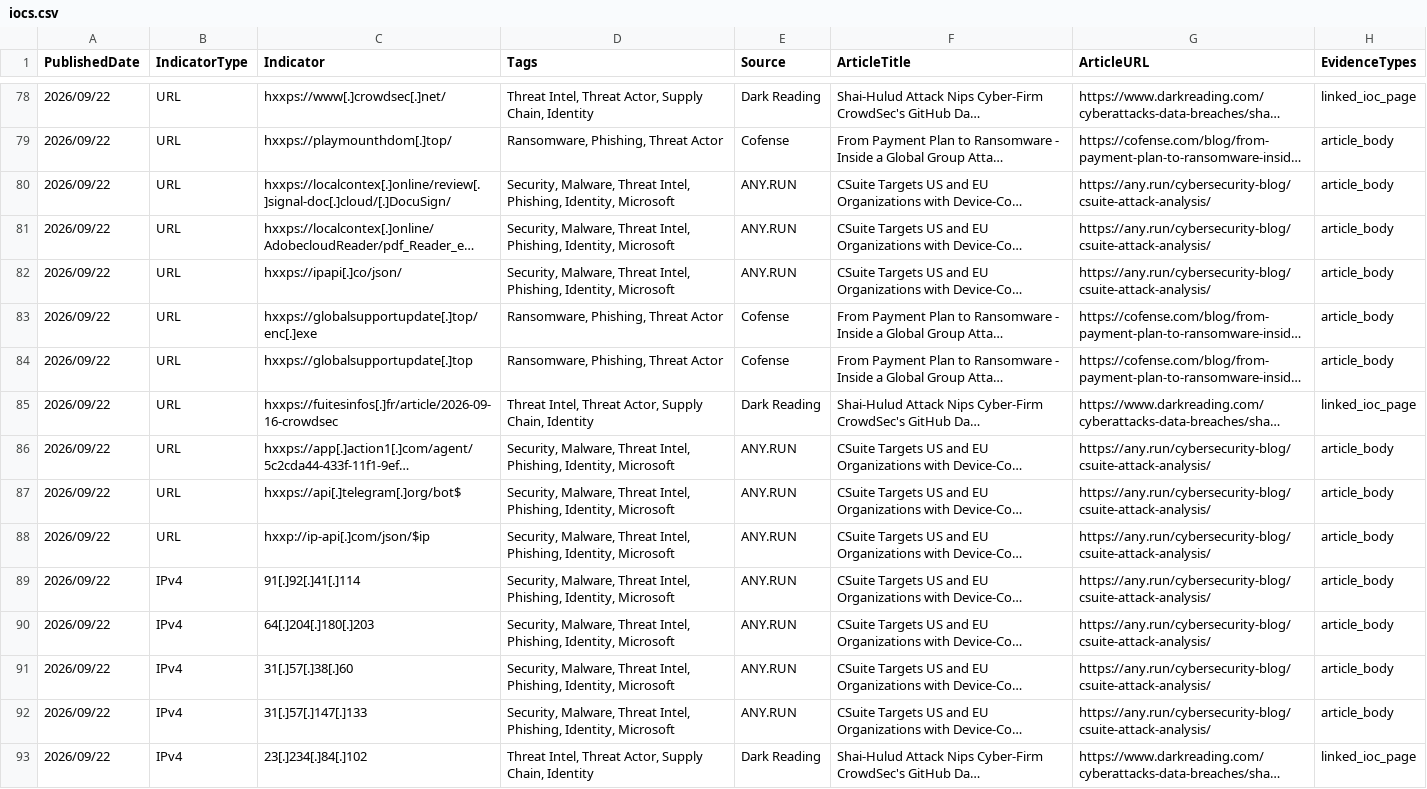
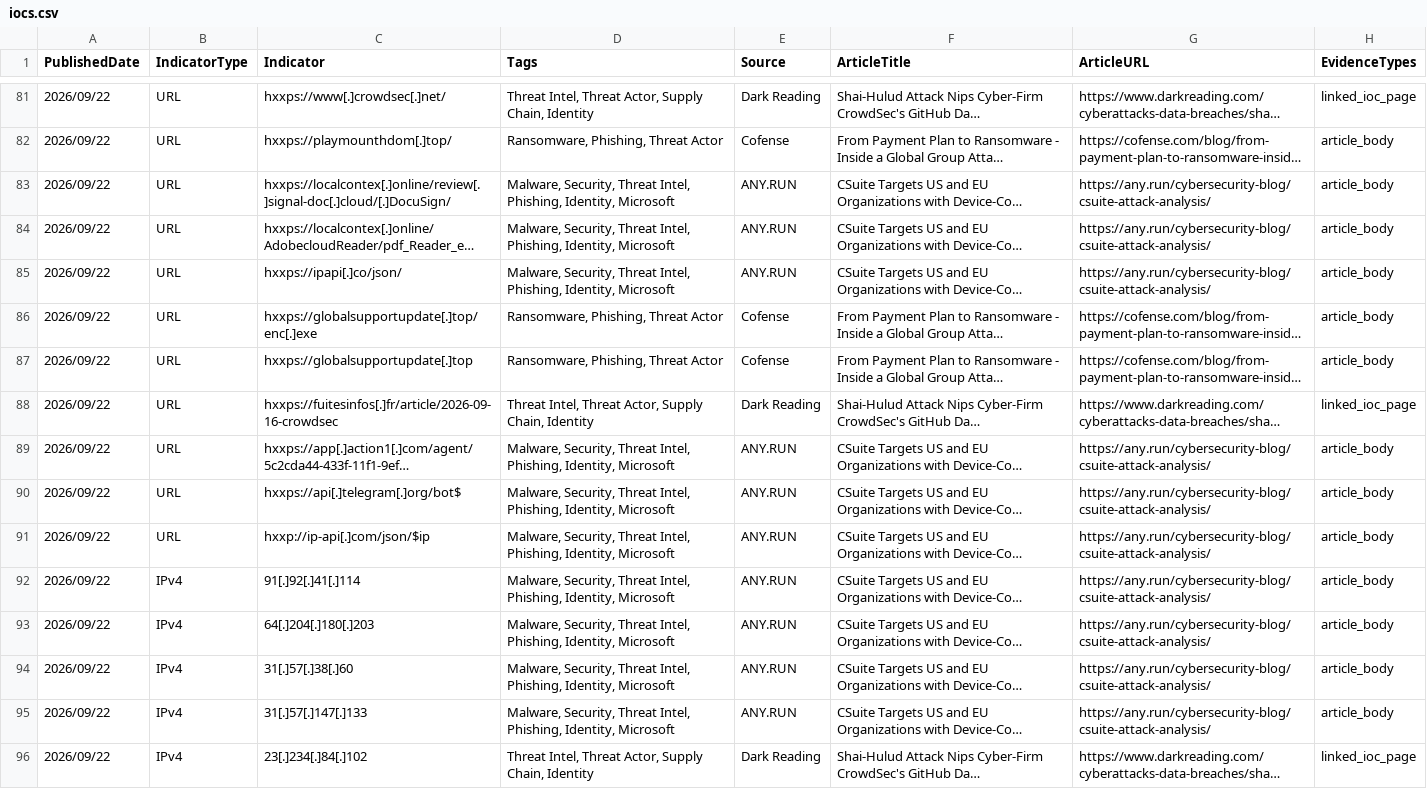
Before and after one commit to ag3tak0/SecurityNews-Public, a CSV file: iocs.csv, drawn as a sheet; only a part is shown, gaps mark what is left out; long unchanged cells end in …; addresses are those after the commit; the diff covers the shown part only; the diff names each change by its address in the sheet, - before the commit and + after, or states it on an @@ line.

```diff
--- a/iocs.csv
+++ b/iocs.csv
-D83:D85 (Tags): Security, Malware, Threat Intel,…
+D83:D85 (Tags): Malware, Security, Threat Intel,…
-D89:D95 (Tags): Security, Malware, Threat Intel,…
+D89:D95 (Tags): Malware, Security, Threat Intel,…
```
Also changed, not shown: 3 added rows, 5 removed rows and 53 edited cells elsewhere in this file, 3 other files.
